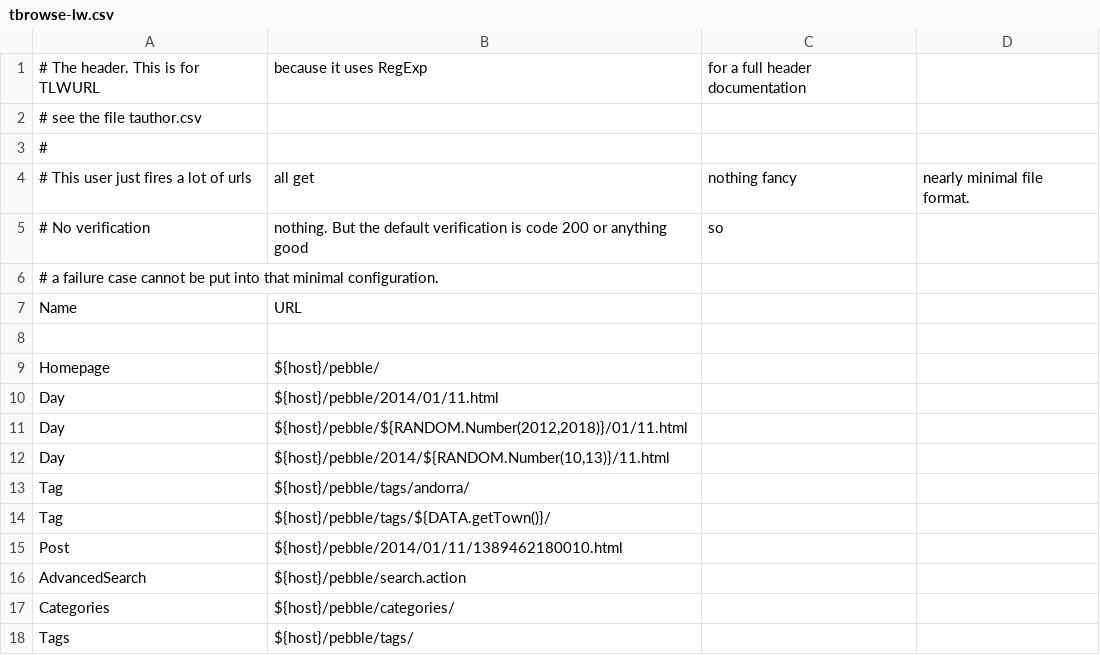
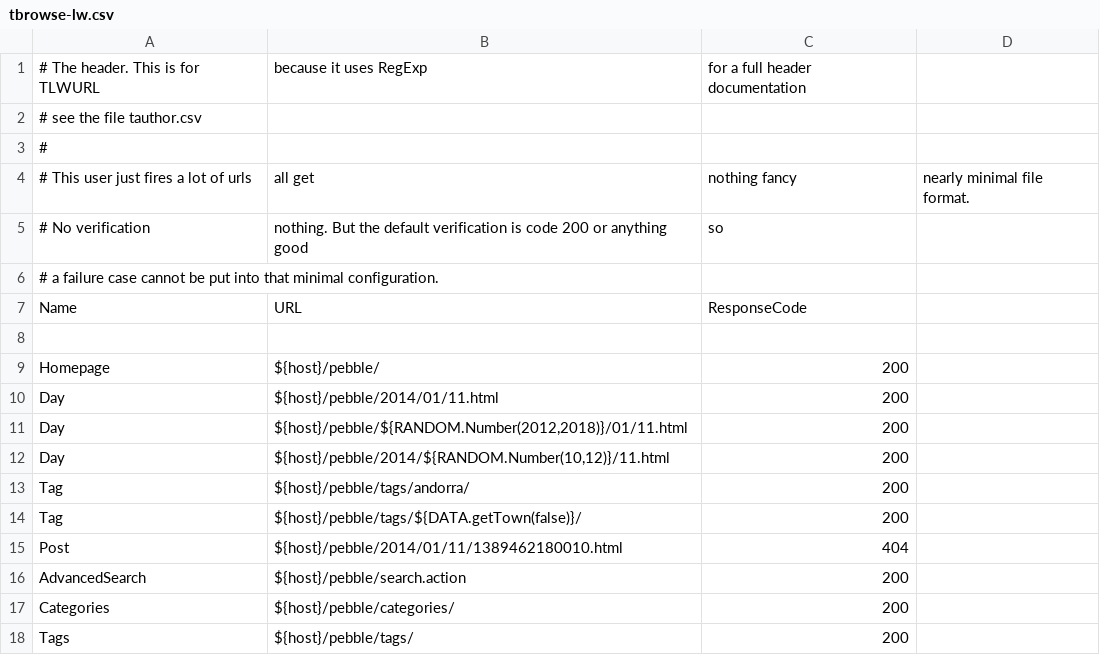
Before and after one commit to Xceptance/testsuite-nocoding, a CSV file: config/data/tbrowse-lw.csv, drawn as a sheet.

```diff
--- a/config/data/tbrowse-lw.csv
+++ b/config/data/tbrowse-lw.csv
@@ -6,13 +6,13 @@
 # a failure case cannot be put into that minimal configuration.
-Name,URL
+Name,URL,ResponseCode
 
-Homepage,${host}/pebble/
-Day,${host}/pebble/2014/01/11.html
-Day,"${host}/pebble/${RANDOM.Number(2012,2018)}/01/11.html"
-Day,"${host}/pebble/2014/${RANDOM.Number(10,13)}/11.html"
-Tag,${host}/pebble/tags/andorra/
-Tag,${host}/pebble/tags/${DATA.getTown()}/
-Post,${host}/pebble/2014/01/11/1389462180010.html
-AdvancedSearch,${host}/pebble/search.action
-Categories,${host}/pebble/categories/
-Tags,${host}/pebble/tags/
+Homepage,${host}/pebble/,200
+Day,${host}/pebble/2014/01/11.html,200
+Day,"${host}/pebble/${RANDOM.Number(2012,2018)}/01/11.html",200
+Day,"${host}/pebble/2014/${RANDOM.Number(10,12)}/11.html",200
+Tag,${host}/pebble/tags/andorra/,200
+Tag,${host}/pebble/tags/${DATA.getTown(false)}/,200
+Post,${host}/pebble/2014/01/11/1389462180010.html,404
+AdvancedSearch,${host}/pebble/search.action,200
+Categories,${host}/pebble/categories/,200
+Tags,${host}/pebble/tags/,200
```
Also changed, not shown: 2 other files.
